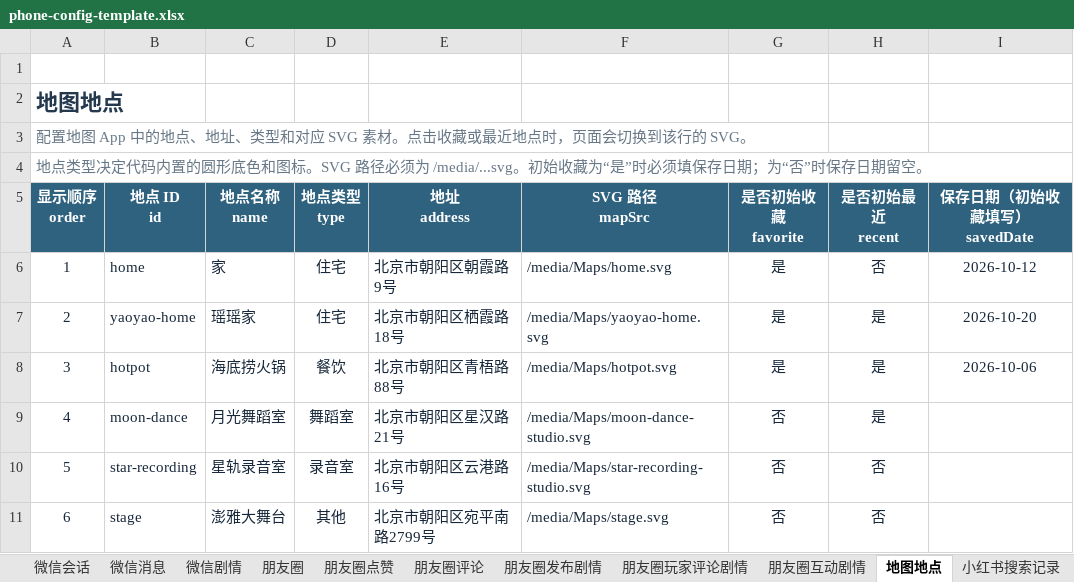
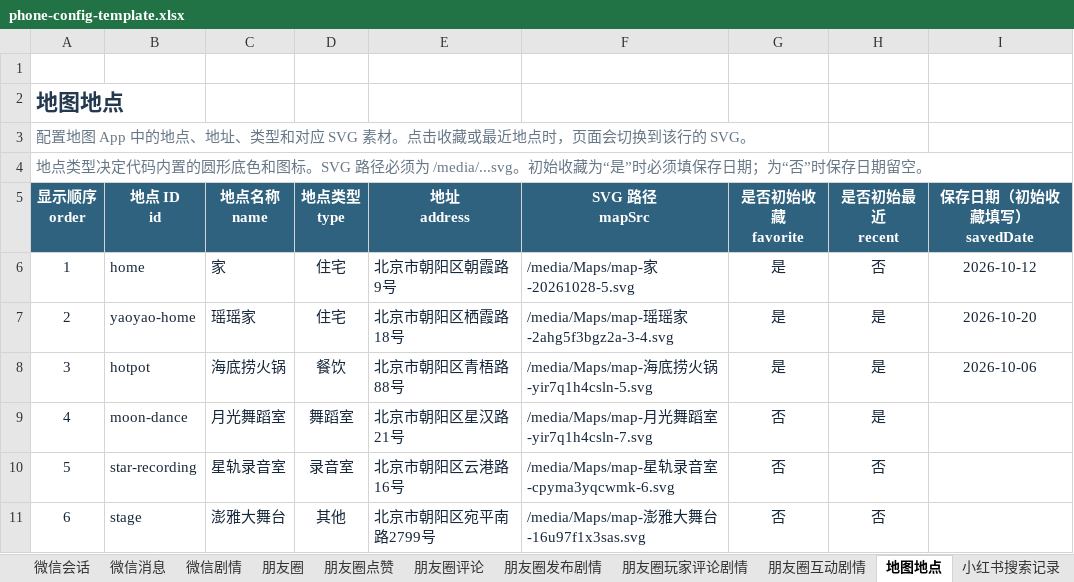
Before and after one commit to qui-rrel/PhoneSimulator, an Excel workbook: excel-json-tool/outputs/phone-config-template.xlsx, sheet 地图地点, drawn as a sheet; values as stored, in another font and other column widths than the file's, no borders; the diff names each change by its address in the sheet, - before the commit and + after, or states it on an @@ line.

```diff
--- a/excel-json-tool/outputs/phone-config-template.xlsx (sheet 地图地点)
+++ b/excel-json-tool/outputs/phone-config-template.xlsx (sheet 地图地点)
-F6 (SVG 路径 mapSrc): /media/Maps/home.svg
+F6 (SVG 路径 mapSrc): /media/Maps/map-家-20261028-5.svg
-F7 (SVG 路径 mapSrc): /media/Maps/yaoyao-home.svg
+F7 (SVG 路径 mapSrc): /media/Maps/map-瑶瑶家-2ahg5f3bgz2a-3-4.svg
-F8 (SVG 路径 mapSrc): /media/Maps/hotpot.svg
+F8 (SVG 路径 mapSrc): /media/Maps/map-海底捞火锅-yir7q1h4csln-5.svg
-F9 (SVG 路径 mapSrc): /media/Maps/moon-dance-studio.svg
+F9 (SVG 路径 mapSrc): /media/Maps/map-月光舞蹈室-yir7q1h4csln-7.svg
-F10 (SVG 路径 mapSrc): /media/Maps/star-recording-studio.svg
+F10 (SVG 路径 mapSrc): /media/Maps/map-星轨录音室-cpyma3yqcwmk-6.svg
-F11 (SVG 路径 mapSrc): /media/Maps/stage.svg
+F11 (SVG 路径 mapSrc): /media/Maps/map-澎雅大舞台-16u97f1x3sas.svg
```
Also changed, not shown: 12 other files.
